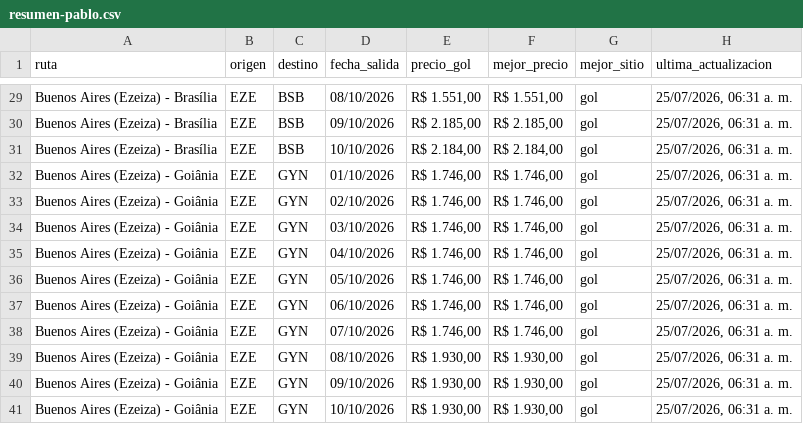
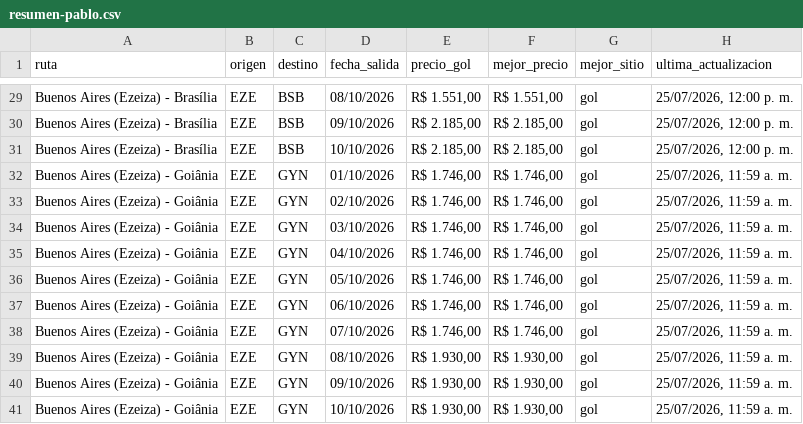
Before and after one commit to PabloNicolasAcevedo/vuelos-tracker, a CSV file: data/resumen-pablo.csv, drawn as a sheet; only a part is shown, gaps mark what is left out; the diff covers the shown part only; the diff names each change by its address in the sheet, - before the commit and + after, or states it on an @@ line.

```diff
--- a/data/resumen-pablo.csv
+++ b/data/resumen-pablo.csv
-H29:H31 (ultima_actualizacion): 25/07/2026, 06:31 a. m.
+H29:H31 (ultima_actualizacion): 25/07/2026, 12:00 p. m.
-E31 (precio_gol): R$ 2.184,00
+E31 (precio_gol): R$ 2.185,00
-F31 (mejor_precio): R$ 2.184,00
+F31 (mejor_precio): R$ 2.185,00
-H32:H41 (ultima_actualizacion): 25/07/2026, 06:31 a. m.
+H32:H41 (ultima_actualizacion): 25/07/2026, 11:59 a. m.
```
Also changed, not shown: 27 edited cells elsewhere in this file, data/resumen-david.csv, 12 other files.
